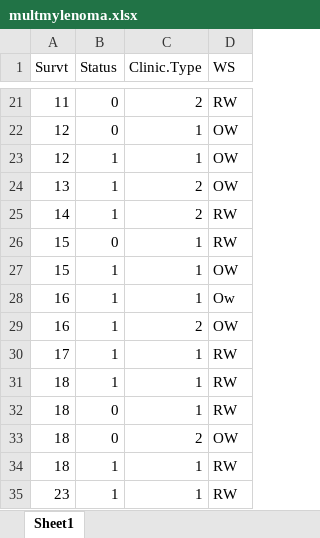
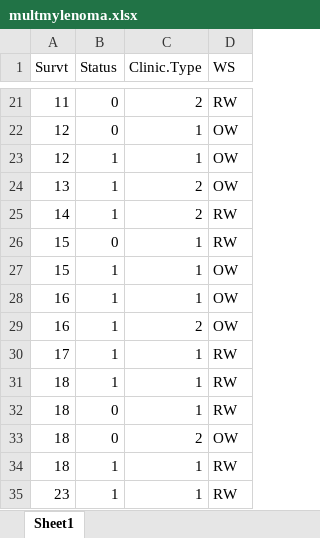
Before and after one commit to DrewLazar/Survival_Analysis, an Excel workbook: MATH_629/Data/multmylenoma.xlsx, sheet Sheet1, drawn as a sheet; only a part is shown, gaps mark what is left out; values as stored, in another font and other column widths than the file's, no borders; the diff names each change by its address in the sheet, - before the commit and + after, or states it on an @@ line.

```diff
--- a/MATH_629/Data/multmylenoma.xlsx (sheet Sheet1)
+++ b/MATH_629/Data/multmylenoma.xlsx (sheet Sheet1)
-D28 (WS): Ow
+D28 (WS): OW
```
Also changed, not shown: 3 other files.
